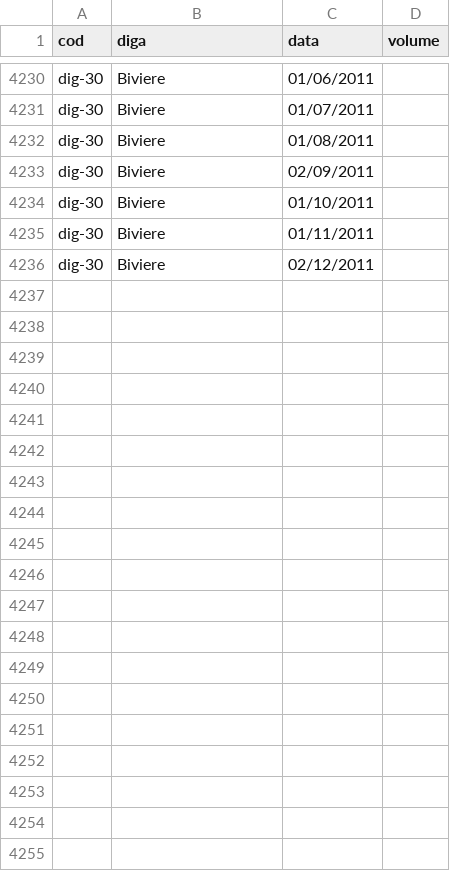
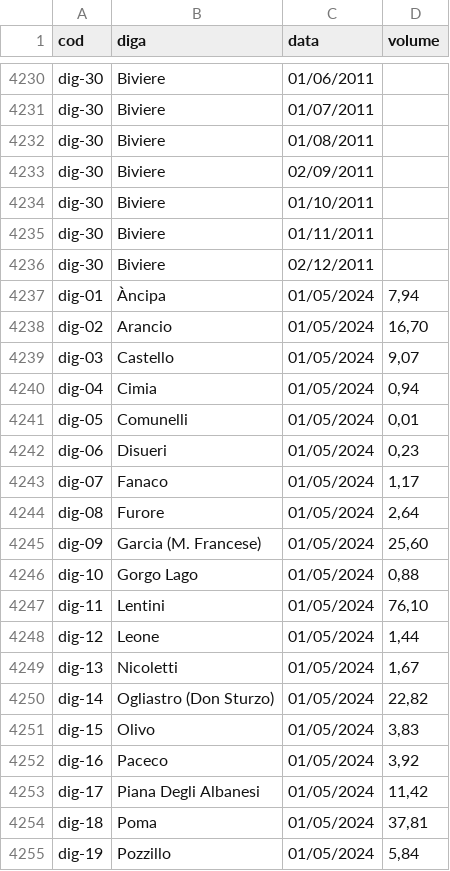
Before and after one commit to opendatasicilia/emergenza-idrica-sicilia, a CSV file: risorse/dighe_serie_storica_melted.csv, drawn as a sheet; only a part is shown, gaps mark what is left out; the diff covers the shown part only; the diff names each change by its address in the sheet, - before the commit and + after, or states it on an @@ line.

Commit message:
Update dighe_serie_storica_melted.csv

```diff
--- a/risorse/dighe_serie_storica_melted.csv
+++ b/risorse/dighe_serie_storica_melted.csv
+row 4237: dig-01 | Àncipa | 01/05/2024 | 7,94
+row 4238: dig-02 | Arancio | 01/05/2024 | 16,70
+row 4239: dig-03 | Castello | 01/05/2024 | 9,07
+row 4240: dig-04 | Cimia | 01/05/2024 | 0,94
+row 4241: dig-05 | Comunelli | 01/05/2024 | 0,01
+row 4242: dig-06 | Disueri | 01/05/2024 | 0,23
+row 4243: dig-07 | Fanaco | 01/05/2024 | 1,17
+row 4244: dig-08 | Furore | 01/05/2024 | 2,64
+row 4245: dig-09 | Garcia (M. Francese) | 01/05/2024 | 25,60
+row 4246: dig-10 | Gorgo Lago | 01/05/2024 | 0,88
+row 4247: dig-11 | Lentini | 01/05/2024 | 76,10
+row 4248: dig-12 | Leone | 01/05/2024 | 1,44
+row 4249: dig-13 | Nicoletti | 01/05/2024 | 1,67
+row 4250: dig-14 | Ogliastro (Don Sturzo) | 01/05/2024 | 22,82
+row 4251: dig-15 | Olivo | 01/05/2024 | 3,83
+row 4252: dig-16 | Paceco | 01/05/2024 | 3,92
+row 4253: dig-17 | Piana Degli Albanesi | 01/05/2024 | 11,42
+row 4254: dig-18 | Poma | 01/05/2024 | 37,81
+row 4255: dig-19 | Pozzillo | 01/05/2024 | 5,84
```
Also changed, not shown: 10 added rows elsewhere in this file.
